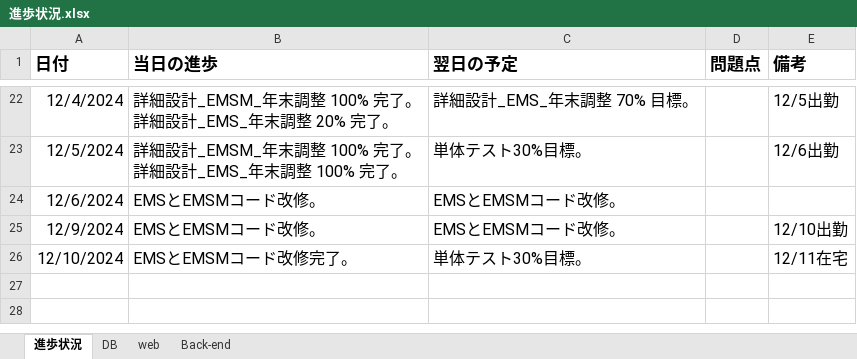
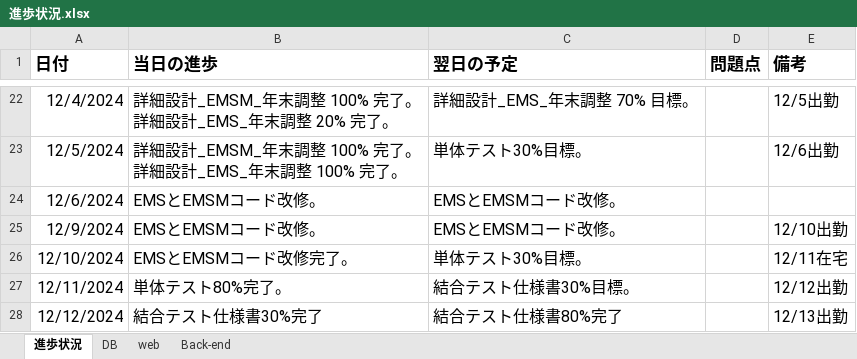
Before and after one commit to softtechSoft/emsm, an Excel workbook: DOC/教育/個人/楊/進歩状況.xlsx, sheet 進歩状況, drawn as a sheet; only a part is shown, gaps mark what is left out; values as stored, in another font and other column widths than the file's, no borders; table styles not drawn; the diff names each change by its address in the sheet, - before the commit and + after, or states it on an @@ line.

```diff
--- a/DOC/教育/個人/楊/進歩状況.xlsx (sheet 進歩状況)
+++ b/DOC/教育/個人/楊/進歩状況.xlsx (sheet 進歩状況)
+row 27: 12/11/2024 | 単体テスト80%完了。 | 結合テスト仕様書30%目標。 |  | 12/12出勤
+row 28: 12/12/2024 | 結合テスト仕様書30%完了 | 結合テスト仕様書80%完了 |  | 12/13出勤
```
Also changed, not shown: 1 other file.
